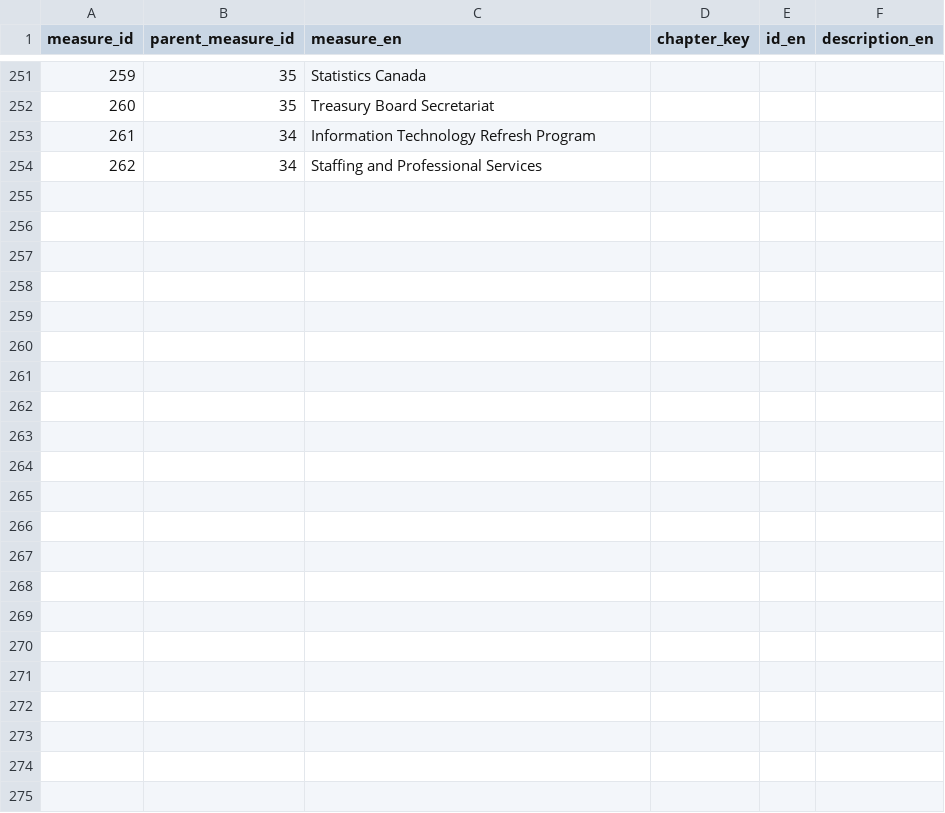
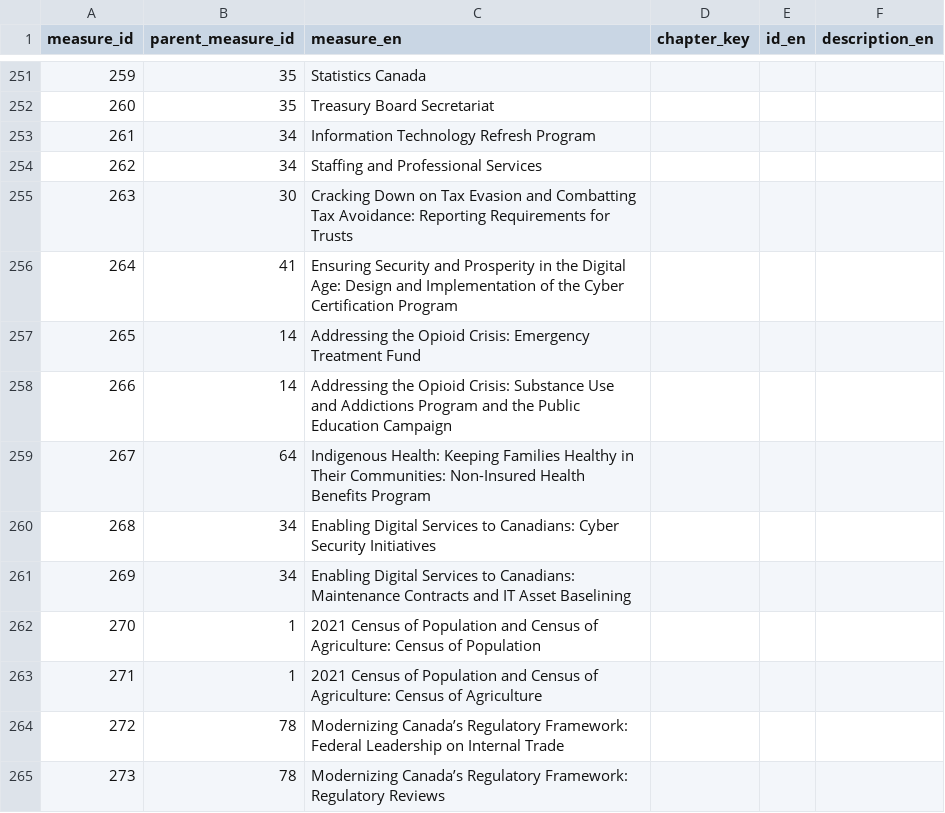
Before and after one commit to TBS-EACPD/infobase, a CSV file: data/budget_measure_lookups_en.csv, drawn as a sheet; only a part is shown, gaps mark what is left out; the diff names each change by its address in the sheet, - before the commit and + after, or states it on an @@ line.

```diff
--- a/data/budget_measure_lookups_en.csv
+++ b/data/budget_measure_lookups_en.csv
+row 255: 263 | 30 | Cracking Down on Tax Evasion and Combatting Tax Avoidance: Reporting Requirements for Trusts
+row 256: 264 | 41 | Ensuring Security and Prosperity in the Digital Age: Design and Implementation of the Cyber Certification Program
+row 257: 265 | 14 | Addressing the Opioid Crisis: Emergency Treatment Fund
+row 258: 266 | 14 | Addressing the Opioid Crisis: Substance Use and Addictions Program and the Public Education Campaign
+row 259: 267 | 64 | Indigenous Health: Keeping Families Healthy in Their Communities: Non-Insured Health Benefits Program
+row 260: 268 | 34 | Enabling Digital Services to Canadians: Cyber Security Initiatives
+row 261: 269 | 34 | Enabling Digital Services to Canadians: Maintenance Contracts and IT Asset Baselining
+row 262: 270 | 1 | 2021 Census of Population and Census of Agriculture: Census of Population
+row 263: 271 | 1 | 2021 Census of Population and Census of Agriculture: Census of Agriculture
+row 264: 272 | 78 | Modernizing Canada’s Regulatory Framework: Federal Leadership on Internal Trade
+row 265: 273 | 78 | Modernizing Canada’s Regulatory Framework: Regulatory Reviews
```
Also changed, not shown: data/budget_measure_data.csv, data/budget_measure_lookups.csv, 2 other files.
